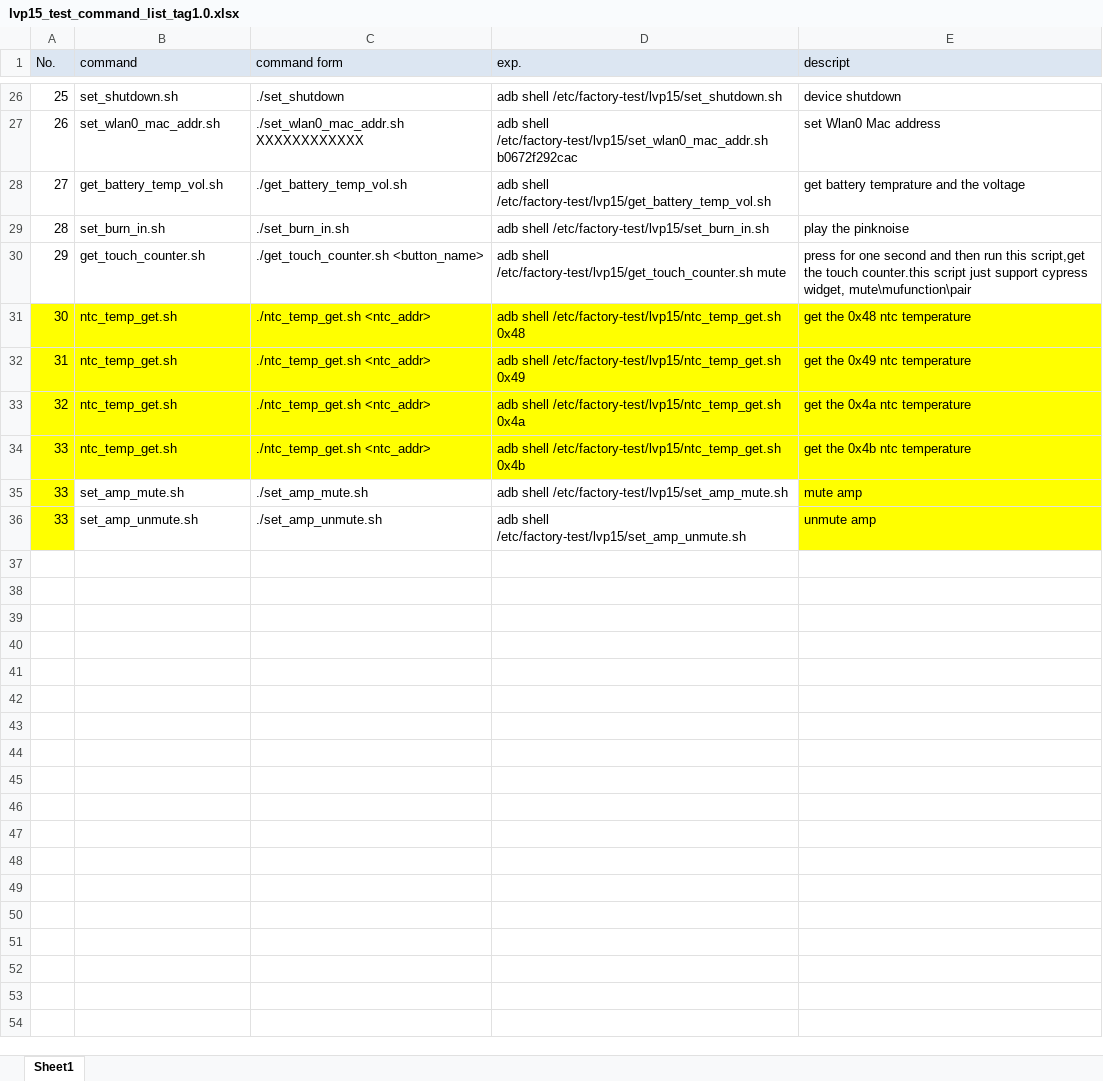
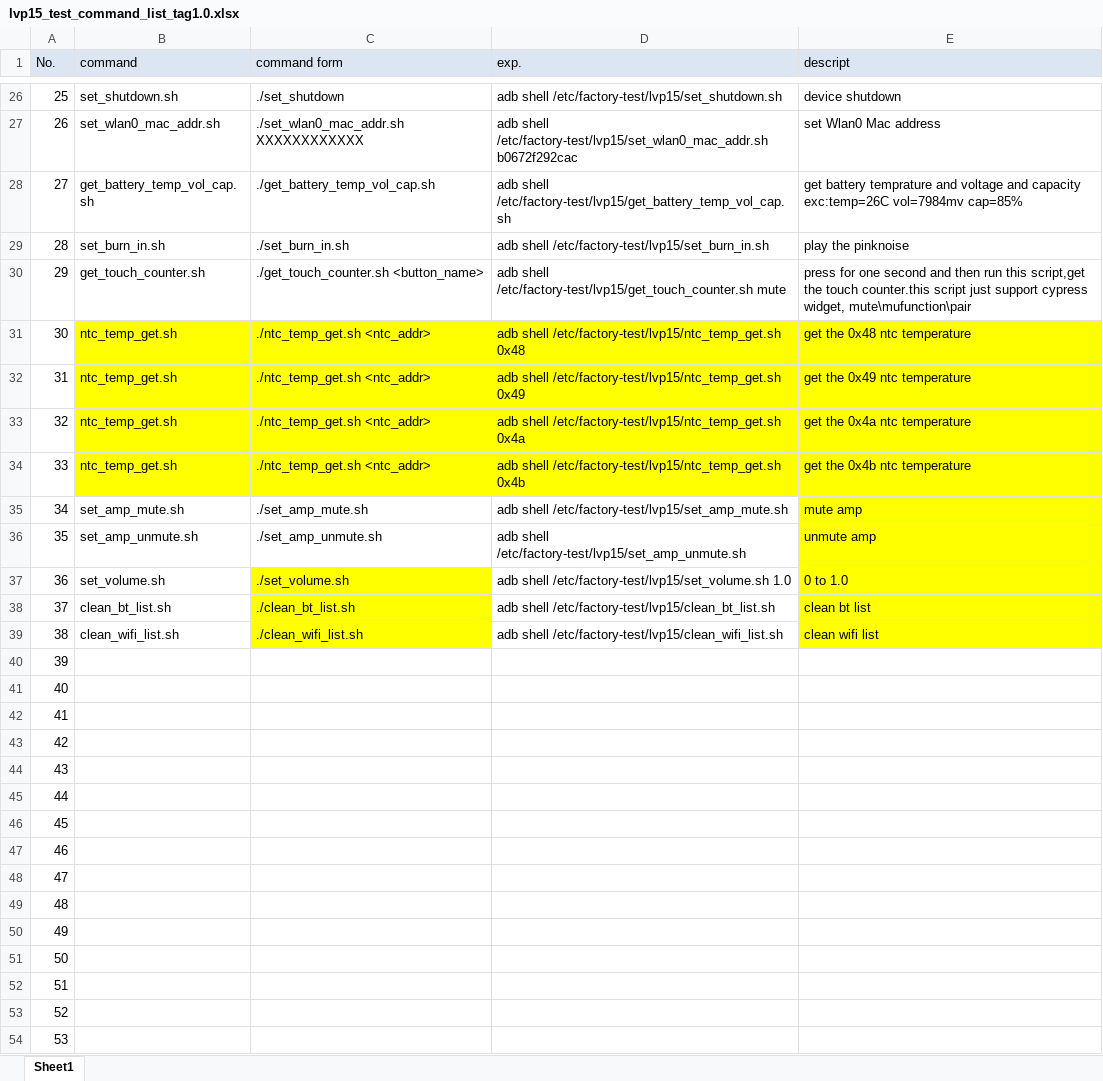
Before and after one commit to tymphany/factory-test, an Excel workbook: lvp15_test_command_list_tag1.0.xlsx, sheet Sheet1, drawn as a sheet; only a part is shown, gaps mark what is left out; values as stored, in another font and other column widths than the file's, no borders; the diff covers the shown part only; the diff names each change by its address in the sheet, - before the commit and + after, or states it on an @@ line.

Commit message:
update lvp15 excel

```diff
--- a/lvp15_test_command_list_tag1.0.xlsx (sheet Sheet1)
+++ b/lvp15_test_command_list_tag1.0.xlsx (sheet Sheet1)
-B28 (command): get_battery_temp_vol.sh
+B28 (command): get_battery_temp_vol_cap.sh
-C28 (command form): ./get_battery_temp_vol.sh
+C28 (command form): ./get_battery_temp_vol_cap.sh
-D28 (exp.): adb shell /etc/factory-test/lvp15/get_battery_temp_vol.sh
+D28 (exp.): adb shell /etc/factory-test/lvp15/get_battery_temp_vol_cap.sh
-E28 (descript): …temprature and the voltage
+E28 (descript): …temprature and voltage and capacity exc:temp=26C vol=7984mv cap=85%
-A31:A36 fill: #FFFF00
+A31:A36 fill: none
-A35 (No.): 33
+A35 (No.): 34
-A36 (No.): 33
+A36 (No.): 35
+row 37: 36 | set_volume.sh | ./set_volume.sh | adb shell /etc/factory-test/lvp15/set_volume.sh 1.0 | 0 to 1.0
+row 38: 37 | clean_bt_list.sh | ./clean_bt_list.sh | adb shell /etc/factory-test/lvp15/clean_bt_list.sh | clean bt list
+row 39: 38 | clean_wifi_list.sh | ./clean_wifi_list.sh | adb shell /etc/factory-test/lvp15/clean_wifi_list.sh | clean wifi list
+row 40: 39
+row 41: 40
+row 42: 41
+row 43: 42
+row 44: 43
+row 45: 44
+row 46: 45
+row 47: 46
+row 48: 47
+row 49: 48
+row 50: 49
+row 51: 50
+row 52: 51
+row 53: 52
+row 54: 53
```
Also changed, not shown: 6 added rows and 2 edited cells elsewhere in this sheet.
